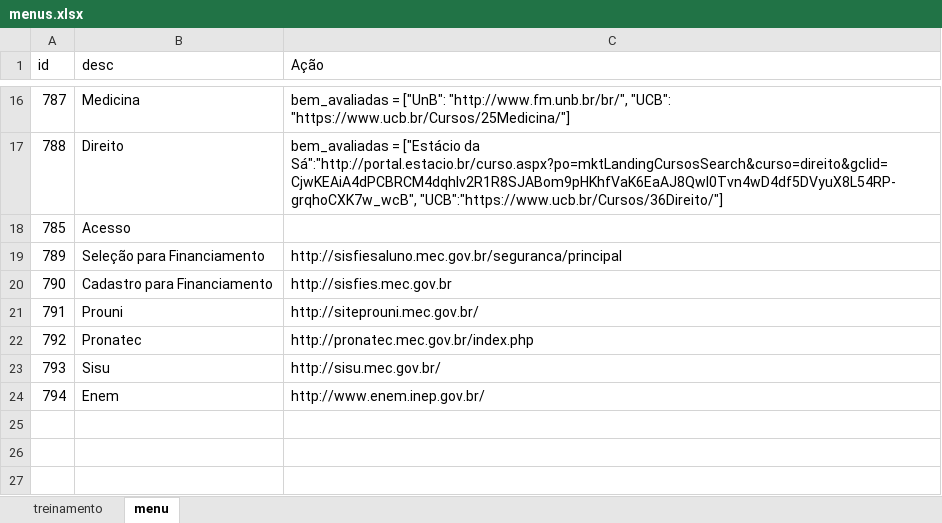
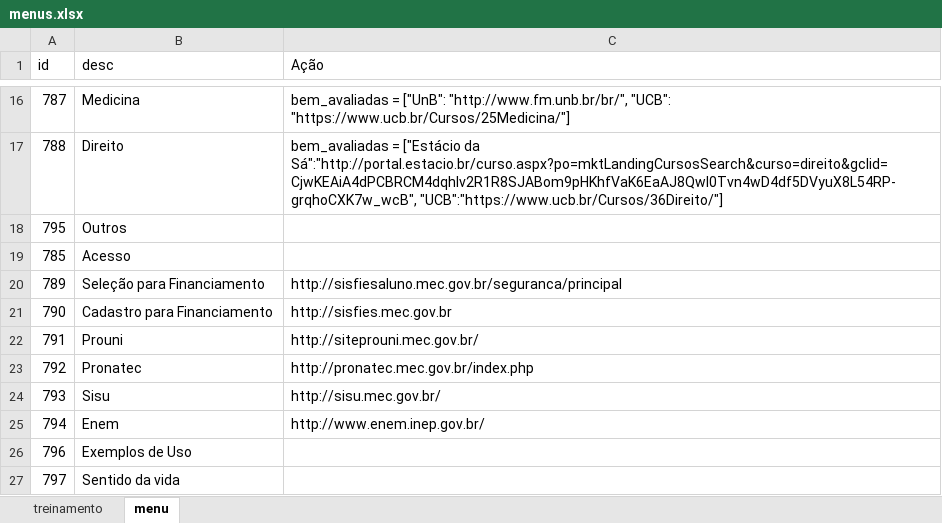
Before and after one commit to RocketChat/HackathonSerpro, an Excel workbook: watson/menus.xlsx, sheet menu, drawn as a sheet; only a part is shown, gaps mark what is left out; values as stored, in another font and other column widths than the file's, no borders; the diff names each change by its address in the sheet, - before the commit and + after, or states it on an @@ line.

```diff
--- a/watson/menus.xlsx (sheet menu)
+++ b/watson/menus.xlsx (sheet menu)
+row 18: 795 | Outros
+row 26: 796 | Exemplos de Uso
+row 27: 797 | Sentido da vida
```
Also changed, not shown: sheet treinamento, formulas that keep their value, 2 other files.
